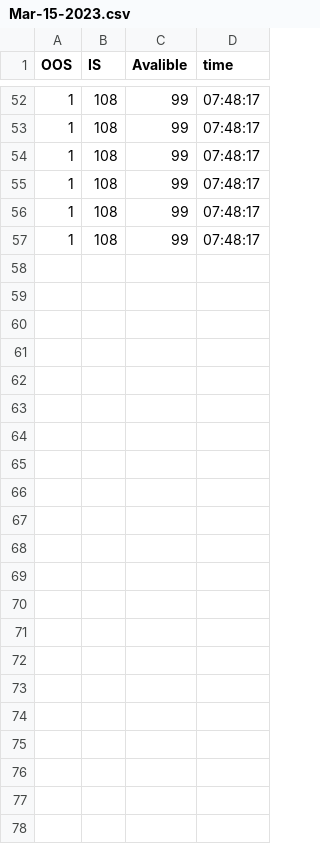
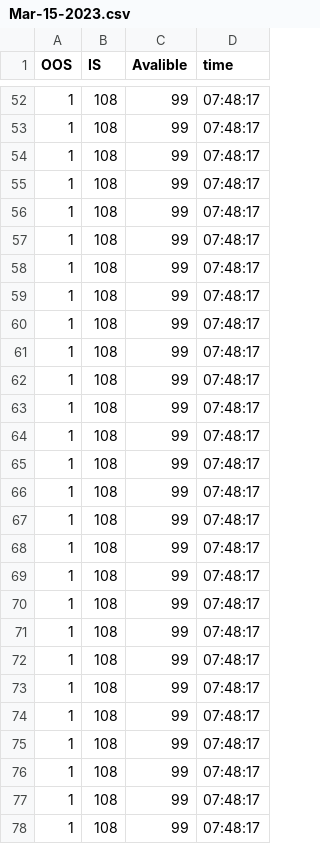
Before and after one commit to Winxkin/pyqt5_inventory, a CSV file: analysis/Mar-15-2023.csv, drawn as a sheet; only a part is shown, gaps mark what is left out; the diff names each change by its address in the sheet, - before the commit and + after, or states it on an @@ line.

```diff
--- a/analysis/Mar-15-2023.csv
+++ b/analysis/Mar-15-2023.csv
+row 58: 1 | 108 | 99 | 07:48:17
+row 59: 1 | 108 | 99 | 07:48:17
+row 60: 1 | 108 | 99 | 07:48:17
+row 61: 1 | 108 | 99 | 07:48:17
+row 62: 1 | 108 | 99 | 07:48:17
+row 63: 1 | 108 | 99 | 07:48:17
+row 64: 1 | 108 | 99 | 07:48:17
+row 65: 1 | 108 | 99 | 07:48:17
+row 66: 1 | 108 | 99 | 07:48:17
+row 67: 1 | 108 | 99 | 07:48:17
+row 68: 1 | 108 | 99 | 07:48:17
+row 69: 1 | 108 | 99 | 07:48:17
+row 70: 1 | 108 | 99 | 07:48:17
+row 71: 1 | 108 | 99 | 07:48:17
+row 72: 1 | 108 | 99 | 07:48:17
+row 73: 1 | 108 | 99 | 07:48:17
+row 74: 1 | 108 | 99 | 07:48:17
+row 75: 1 | 108 | 99 | 07:48:17
+row 76: 1 | 108 | 99 | 07:48:17
+row 77: 1 | 108 | 99 | 07:48:17
+row 78: 1 | 108 | 99 | 07:48:17
```
Also changed, not shown: 7 other files.
